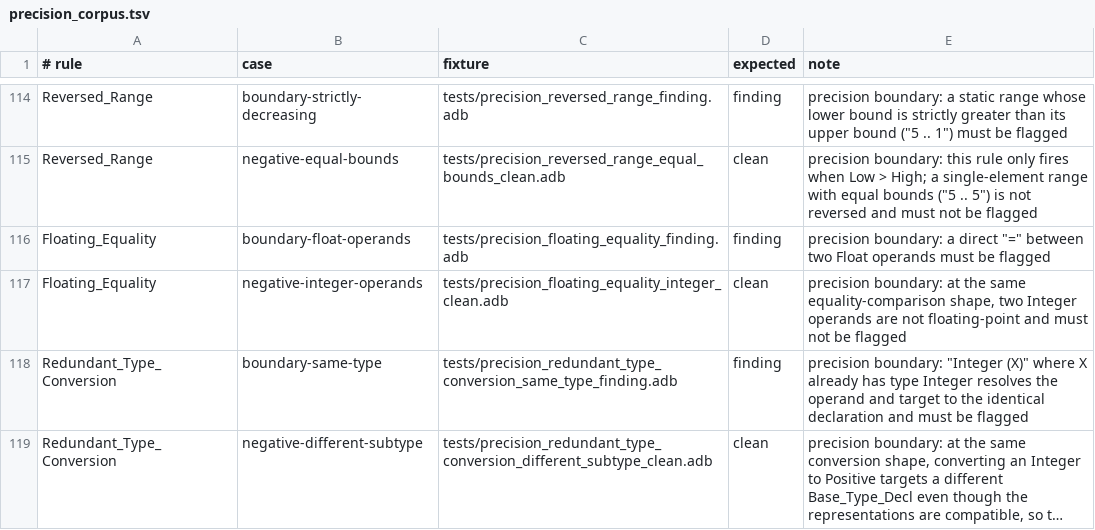
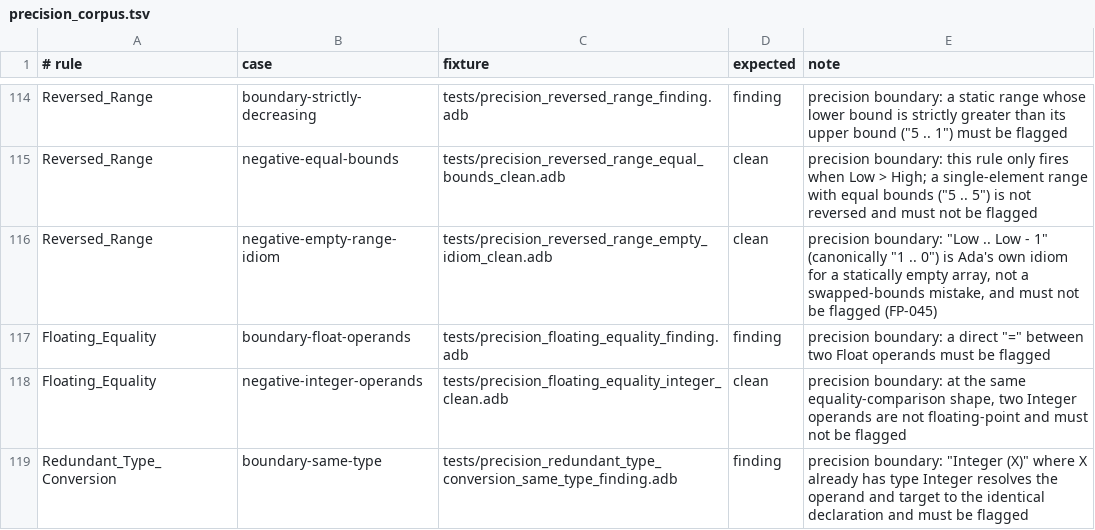
Before and after one commit to mmartign/AdaLang_Analyzer, a TSV file: quality/precision_corpus.tsv, drawn as a sheet; only a part is shown, gaps mark what is left out; the shorter side is filled out with more unchanged rows; long unchanged cells end in ….

Commit message:
benchmarks: add gnatcoll-core as a third real-code (non-SPARK) corpus
Validates AdaLang against AdaCore/gnatcoll-core, a general-purpose
utility library domain none of the prior corpora covered. The run
found and fixed two real analyzer false positives:

- FP-043: pragma Unreferenced arguments misread as value reads by
  --verify's initialization check, producing 2 false Definite_Error
  outcomes (flow_interp.adb lacked the guard Checks.Data_Flow already
  had for this exact node shape).
- FP-045: Reversed_Range flagged Ada's own "Low .. Low - 1" (1 .. 0)
  empty-array idiom as a swapped-bounds mistake -- 18/18 findings in
  the corpus, a 100% false-positive rate for the rule as it stood.

A third, deeper false positive in the same-name-overload out-param
forwarding fallback (the FP-021 lineage) was root-caused but left
open as FP-044; see known_analysis_issues.tsv for the full trace.

Regression tests added for both fixes; quality/release_metrics.csv
and precision_corpus.tsv updated accordingly.

```diff
--- a/quality/precision_corpus.tsv
+++ b/quality/precision_corpus.tsv
@@ -115,2 +115,3 @@ Reversed_Range	boundary-strictly-decreasing	tests/precision_reversed_range_findi
 Reversed_Range	negative-equal-bounds	tests/precision_reversed_range_equal_bounds_clean.adb	clean	precision boundary: this rule only fires when Low > High; a single-element range with equal bounds ("5 .. 5") is not reversed and must not be flagged
+Reversed_Range	negative-empty-range-idiom	tests/precision_reversed_range_empty_idiom_clean.adb	clean	precision boundary: "Low .. Low - 1" (canonically "1 .. 0") is Ada's own idiom for a statically empty array, not a swapped-bounds mistake, and must not be flagged (FP-045)
 Floating_Equality	boundary-float-operands	tests/precision_floating_equality_finding.adb	finding	precision boundary: a direct "=" between two Float operands must be flagged
```
Also changed, not shown: quality/release_metrics.csv, 11 other files.
